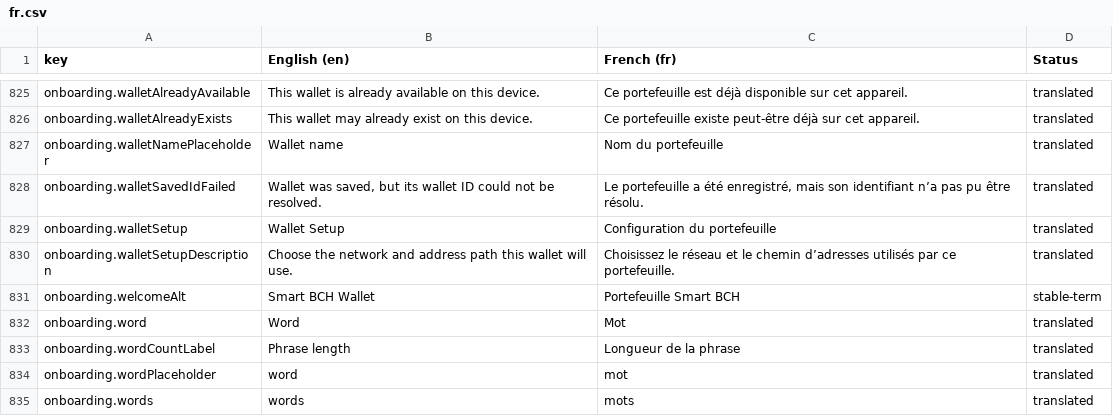
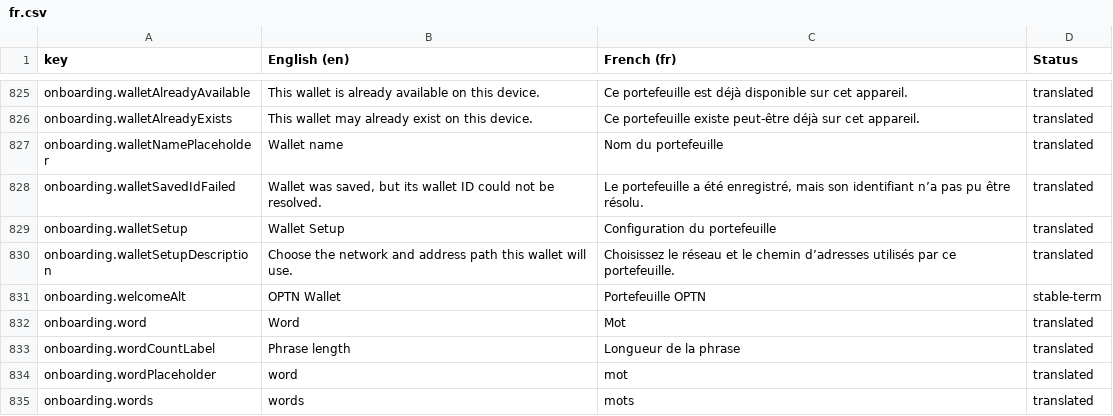
Before and after one commit to OPTNLabs/OPTNWallet, a CSV file: docs/translations/fr.csv, drawn as a sheet; only a part is shown, gaps mark what is left out.

```diff
--- a/docs/translations/fr.csv
+++ b/docs/translations/fr.csv
@@ -830,3 +830,3 @@
 "onboarding.walletSetupDescription","Choose the network and address path this wallet will use.","Choisissez le réseau et le chemin d’adresses utilisés par ce portefeuille.","translated"
-"onboarding.welcomeAlt","Smart BCH Wallet","Portefeuille Smart BCH","stable-term"
+"onboarding.welcomeAlt","OPTN Wallet","Portefeuille OPTN","stable-term"
 "onboarding.word","Word","Mot","translated"
```
Also changed, not shown: docs/translations/ar.csv, docs/translations/es.csv, 41 other files.
